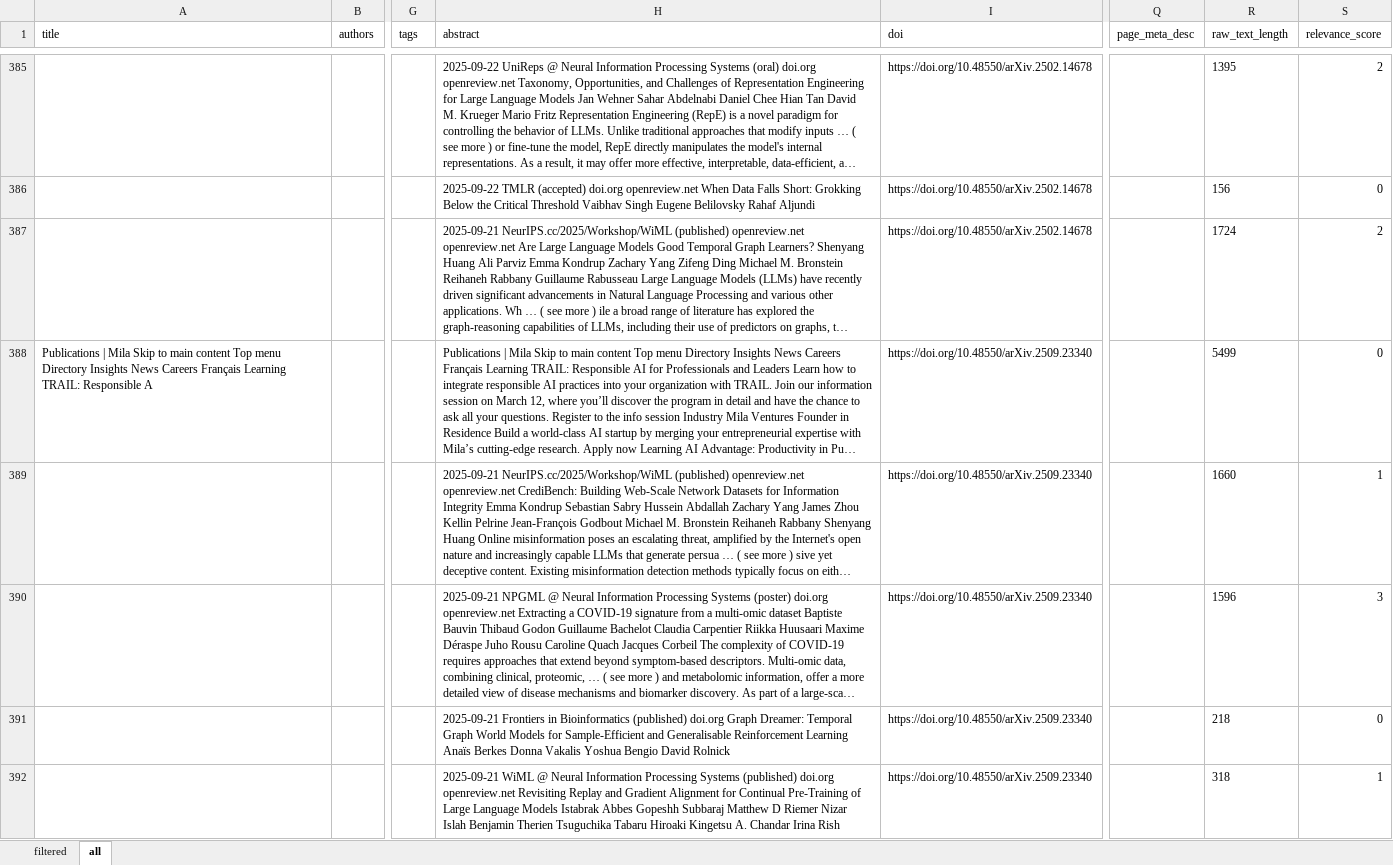
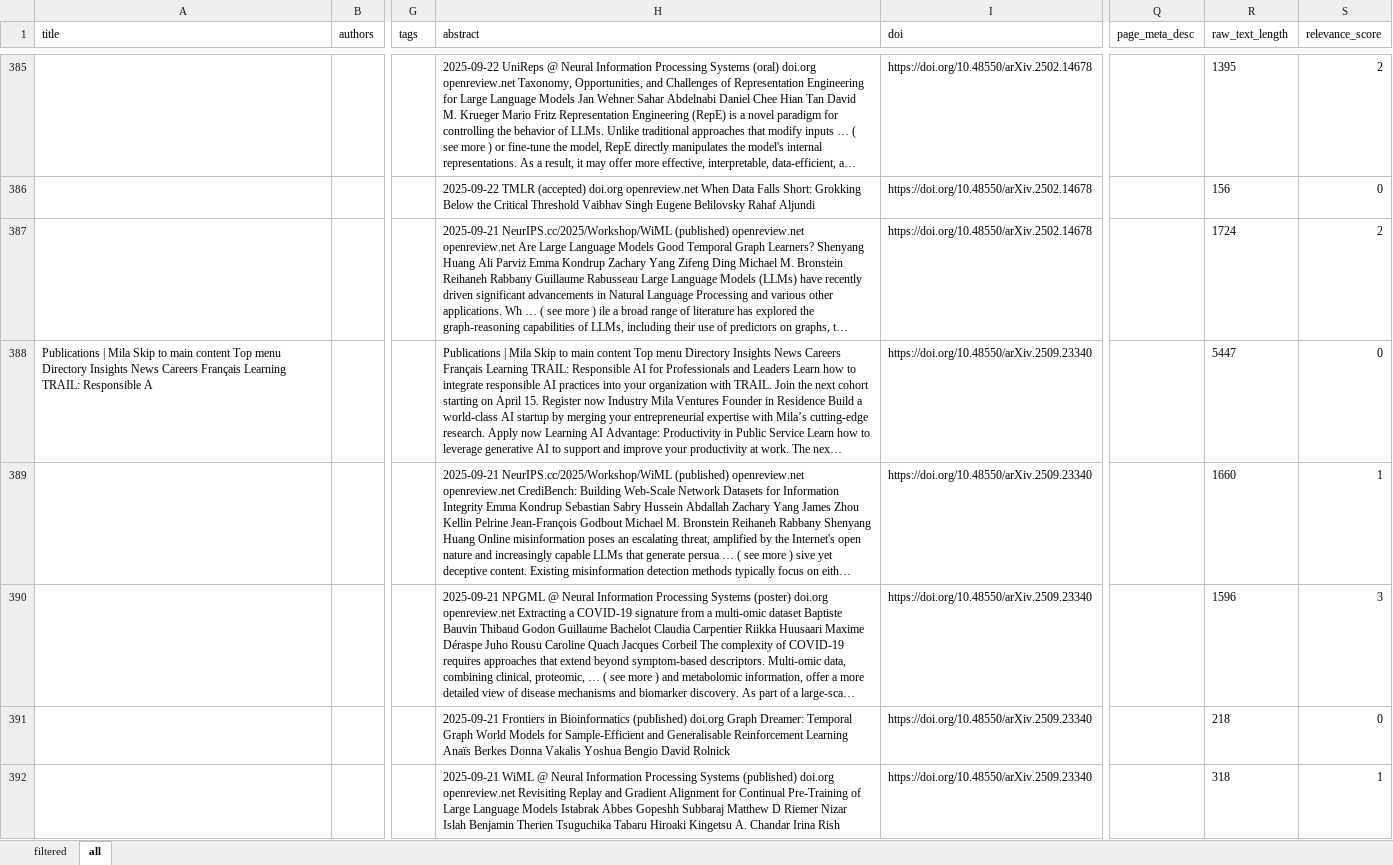
Before and after one commit to mjab06/Veille_Tech_MILA, an Excel workbook: data/mila_publications.xlsx, sheet all, drawn as a sheet; only a part is shown, gaps mark what is left out; long unchanged cells end in …; values as stored, in another font and other column widths than the file's, no borders; the diff covers the shown part only; the diff names each change by its address in the sheet, - before the commit and + after, or states it on an @@ line.

```diff
--- a/data/mila_publications.xlsx (sheet all)
+++ b/data/mila_publications.xlsx (sheet all)
-H388 (abstract): …TRAIL. Join our information session on March 12, where you’ll discover the program in detail and have the chance to ask all your questions. Register to the info session Industry Mila Ventures Founder in Residence Build a world-class AI startup by merging your entrepreneurial expertise with Mila’s cutting-edge research. Apply now Learning AI Advantage: Productivity in Pu…
+H388 (abstract): …TRAIL. Join the next cohort starting on April 15. Register now Industry Mila Ventures Founder in Residence Build a world-class AI startup by merging your entrepreneurial expertise with Mila’s cutting-edge research. Apply now Learning AI Advantage: Productivity in Public Service Learn how to leverage generative AI to support and improve your productivity at work. The nex…
-R388 (raw_text_length): 5499
+R388 (raw_text_length): 5447
```
Also changed, not shown: 241 edited cells elsewhere in this sheet.
